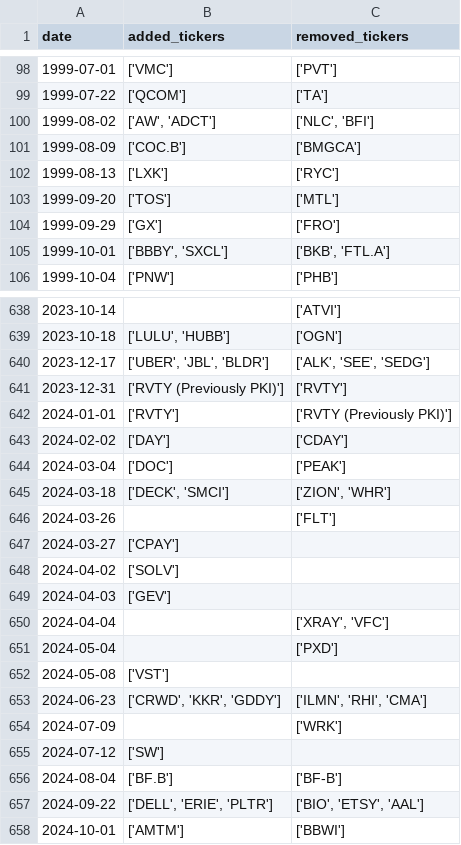
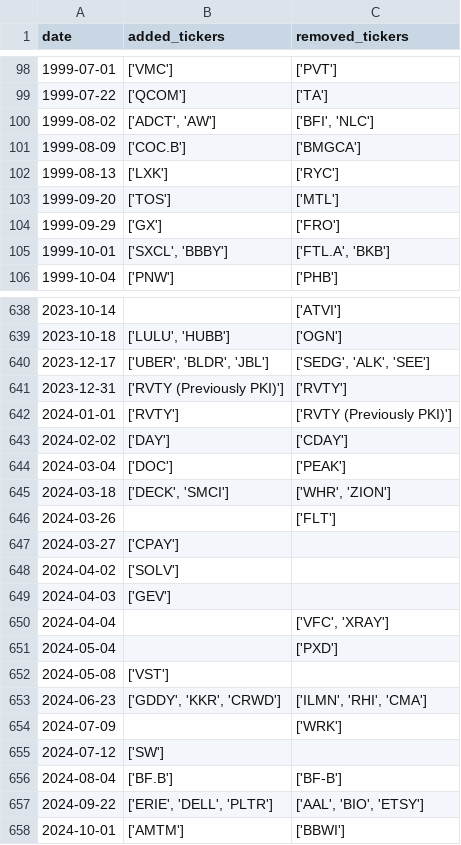
Before and after one commit to chinobing/historical_sp500_constituents, a CSV file: sp500_changes_since_1996.csv, drawn as a sheet; only a part is shown, gaps mark what is left out; the diff covers the shown part only.

```diff
--- a/sp500_changes_since_1996.csv
+++ b/sp500_changes_since_1996.csv
@@ -99,3 +99,3 @@ date,added_tickers,removed_tickers
 1999-07-22,['QCOM'],['TA']
-1999-08-02,"['AW', 'ADCT']","['NLC', 'BFI']"
+1999-08-02,"['ADCT', 'AW']","['BFI', 'NLC']"
 1999-08-09,['COC.B'],['BMGCA']
@@ -104,3 +104,3 @@ date,added_tickers,removed_tickers
 1999-09-29,['GX'],['FRO']
-1999-10-01,"['BBBY', 'SXCL']","['BKB', 'FTL.A']"
+1999-10-01,"['SXCL', 'BBBY']","['FTL.A', 'BKB']"
 1999-10-04,['PNW'],['PHB']
@@ -639,3 +639,3 @@ date,added_tickers,removed_tickers
 2023-10-18,"['LULU', 'HUBB']",['OGN']
-2023-12-17,"['UBER', 'JBL', 'BLDR']","['ALK', 'SEE', 'SEDG']"
+2023-12-17,"['UBER', 'BLDR', 'JBL']","['SEDG', 'ALK', 'SEE']"
 2023-12-31,['RVTY (Previously PKI)'],['RVTY']
@@ -644,3 +644,3 @@ date,added_tickers,removed_tickers
 2024-03-04,['DOC'],['PEAK']
-2024-03-18,"['DECK', 'SMCI']","['ZION', 'WHR']"
+2024-03-18,"['DECK', 'SMCI']","['WHR', 'ZION']"
 2024-03-26,,['FLT']
@@ -649,6 +649,6 @@ date,added_tickers,removed_tickers
 2024-04-03,['GEV'],
-2024-04-04,,"['XRAY', 'VFC']"
+2024-04-04,,"['VFC', 'XRAY']"
 2024-05-04,,['PXD']
 2024-05-08,['VST'],
-2024-06-23,"['CRWD', 'KKR', 'GDDY']","['ILMN', 'RHI', 'CMA']"
+2024-06-23,"['GDDY', 'KKR', 'CRWD']","['ILMN', 'RHI', 'CMA']"
 2024-07-09,,['WRK']
@@ -656,3 +656,3 @@ date,added_tickers,removed_tickers
 2024-08-04,['BF.B'],['BF-B']
-2024-09-22,"['DELL', 'ERIE', 'PLTR']","['BIO', 'ETSY', 'AAL']"
+2024-09-22,"['ERIE', 'DELL', 'PLTR']","['AAL', 'BIO', 'ETSY']"
 2024-10-01,['AMTM'],['BBWI']
```
Also changed, not shown: 118 edited cells elsewhere in this file, sp500_constituents.csv, 1 other file.
